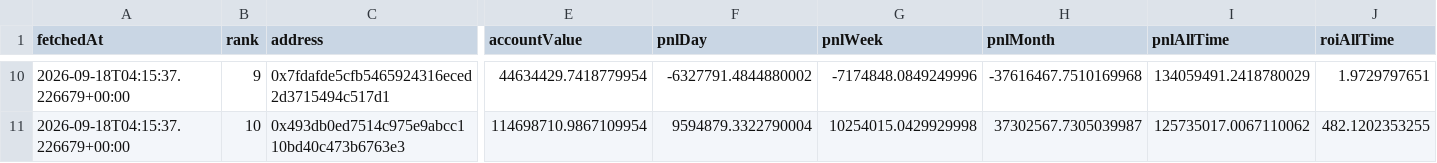
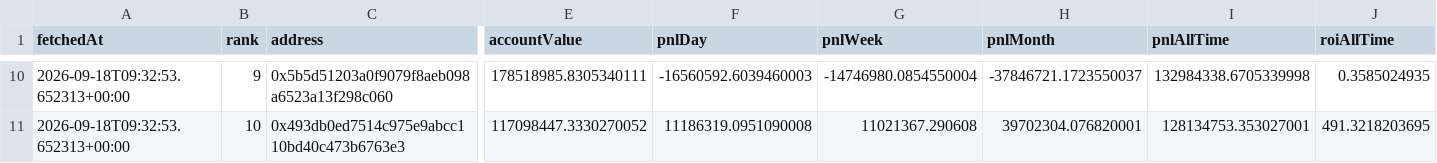
Before and after one commit to kushagra93/hl-top-traders, a CSV file: latest_traders.csv, drawn as a sheet; only a part is shown, gaps mark what is left out; the diff covers the shown part only; the diff names each change by its address in the sheet, - before the commit and + after, or states it on an @@ line.

```diff
--- a/latest_traders.csv
+++ b/latest_traders.csv
-A10:A11 (fetchedAt): 2026-09-18T04:15:37.226679+00:00
+A10:A11 (fetchedAt): 2026-09-18T09:32:53.652313+00:00
-C10 (address): 0x7fdafde5cfb5465924316eced2d3715494c517d1
+C10 (address): 0x5b5d51203a0f9079f8aeb098a6523a13f298c060
-E10 (accountValue): 44634429.7418779954
+E10 (accountValue): 178518985.8305340111
-F10 (pnlDay): -6327791.4844880002
+F10 (pnlDay): -16560592.6039460003
-G10 (pnlWeek): -7174848.0849249996
+G10 (pnlWeek): -14746980.0854550004
-H10 (pnlMonth): -37616467.7510169968
+H10 (pnlMonth): -37846721.1723550037
-I10 (pnlAllTime): 134059491.2418780029
+I10 (pnlAllTime): 132984338.6705339998
-J10 (roiAllTime): 1.9729797651
+J10 (roiAllTime): 0.3585024935
-E11 (accountValue): 114698710.9867109954
+E11 (accountValue): 117098447.3330270052
-F11 (pnlDay): 9594879.3322790004
+F11 (pnlDay): 11186319.0951090008
-G11 (pnlWeek): 10254015.0429929998
+G11 (pnlWeek): 11021367.290608
-H11 (pnlMonth): 37302567.7305039987
+H11 (pnlMonth): 39702304.076820001
-I11 (pnlAllTime): 125735017.0067110062
+I11 (pnlAllTime): 128134753.353027001
-J11 (roiAllTime): 482.1202353255
+J11 (roiAllTime): 491.3218203695
```
Also changed, not shown: 64 edited cells elsewhere in this file, latest_positions.csv, 1 other file.
